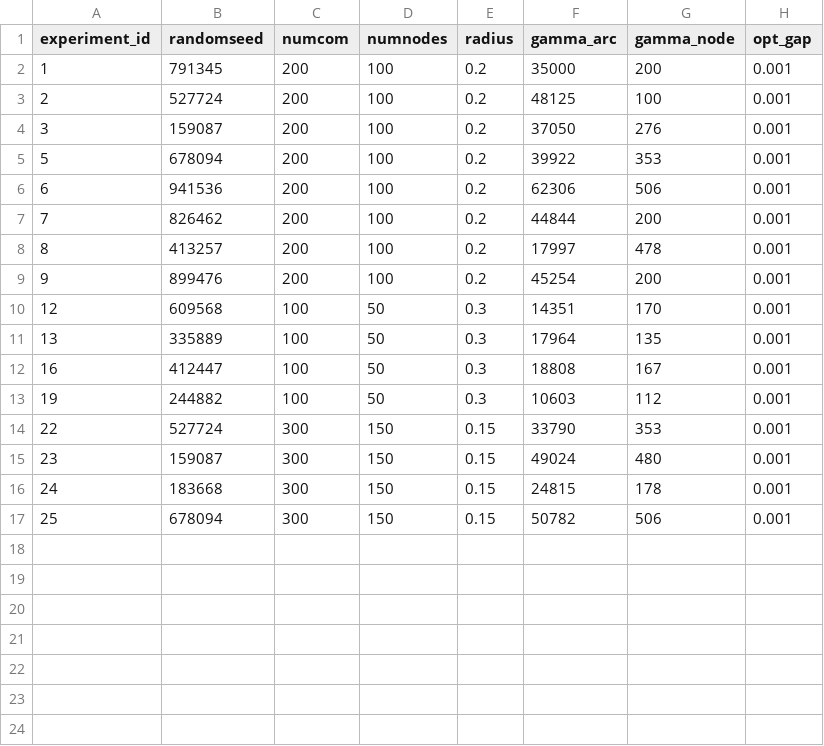
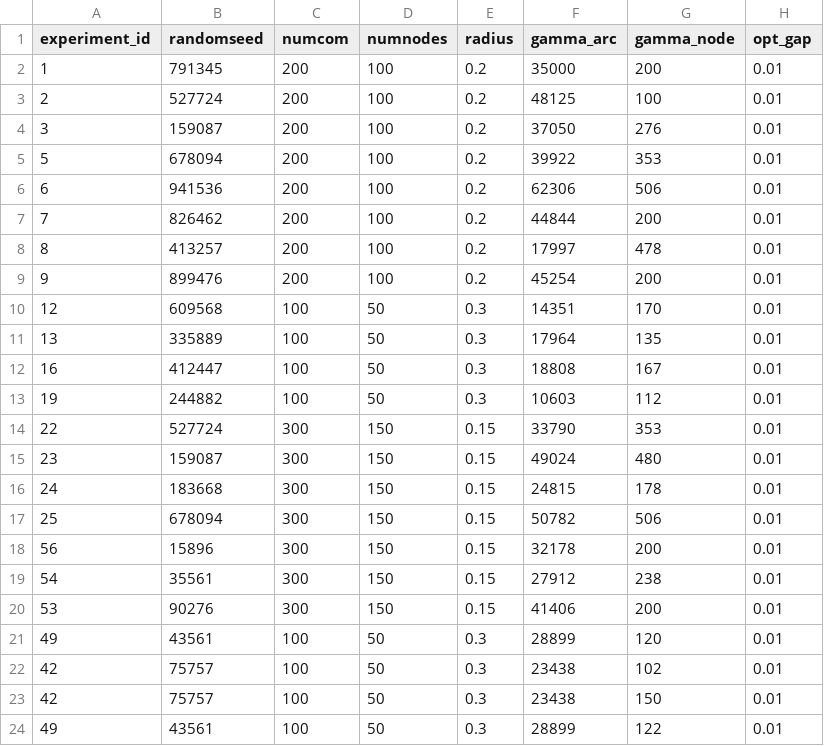
Before and after one commit to alexschmid3/mvg-for-multi-commodity-flow, a CSV file: data/goodinstances.csv, drawn as a sheet.

Commit message:
New instances

```diff
--- a/data/goodinstances.csv
+++ b/data/goodinstances.csv
@@ -1,17 +1,24 @@
 experiment_id,randomseed,numcom,numnodes,radius,gamma_arc,gamma_node,opt_gap
-1,791345,200,100,0.2,35000,200,0.001
-2,527724,200,100,0.2,48125,100,0.001
-3,159087,200,100,0.2,37050,276,0.001
-5,678094,200,100,0.2,39922,353,0.001
-6,941536,200,100,0.2,62306,506,0.001
-7,826462,200,100,0.2,44844,200,0.001
-8,413257,200,100,0.2,17997,478,0.001
-9,899476,200,100,0.2,45254,200,0.001
-12,609568,100,50,0.3,14351,170,0.001
-13,335889,100,50,0.3,17964,135,0.001
-16,412447,100,50,0.3,18808,167,0.001
-19,244882,100,50,0.3,10603,112,0.001
-22,527724,300,150,0.15,33790,353,0.001
-23,159087,300,150,0.15,49024,480,0.001
-24,183668,300,150,0.15,24815,178,0.001
-25,678094,300,150,0.15,50782,506,0.001
+1,791345,200,100,0.2,35000,200,0.01
+2,527724,200,100,0.2,48125,100,0.01
+3,159087,200,100,0.2,37050,276,0.01
+5,678094,200,100,0.2,39922,353,0.01
+6,941536,200,100,0.2,62306,506,0.01
+7,826462,200,100,0.2,44844,200,0.01
+8,413257,200,100,0.2,17997,478,0.01
+9,899476,200,100,0.2,45254,200,0.01
+12,609568,100,50,0.3,14351,170,0.01
+13,335889,100,50,0.3,17964,135,0.01
+16,412447,100,50,0.3,18808,167,0.01
+19,244882,100,50,0.3,10603,112,0.01
+22,527724,300,150,0.15,33790,353,0.01
+23,159087,300,150,0.15,49024,480,0.01
+24,183668,300,150,0.15,24815,178,0.01
+25,678094,300,150,0.15,50782,506,0.01
+56,15896,300,150,0.15,32178,200,0.01
+54,35561,300,150,0.15,27912,238,0.01
+53,90276,300,150,0.15,41406,200,0.01
+49,43561,100,50,0.3,28899,120,0.01
+42,75757,100,50,0.3,23438,102,0.01
+42,75757,100,50,0.3,23438,150,0.01
+49,43561,100,50,0.3,28899,122,0.01
```
